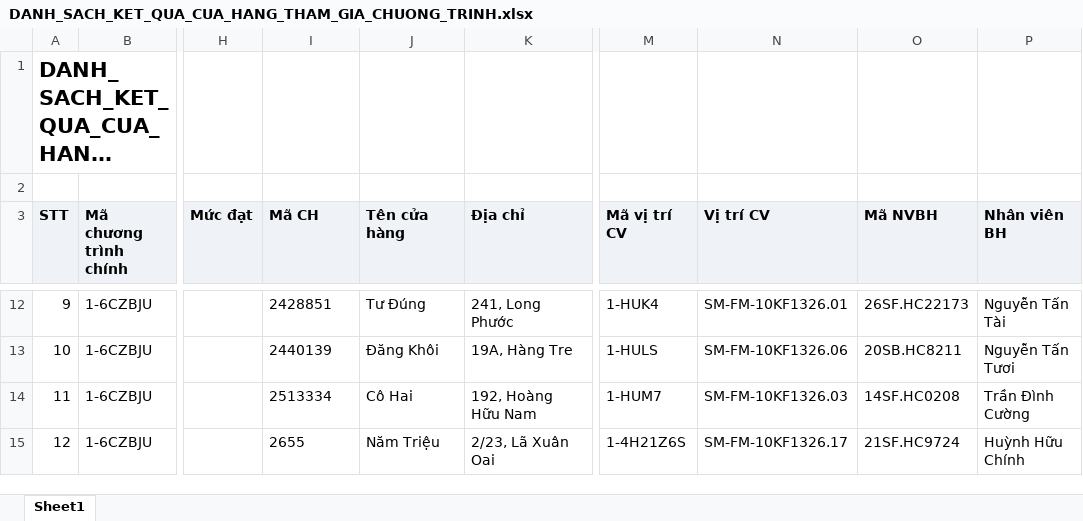
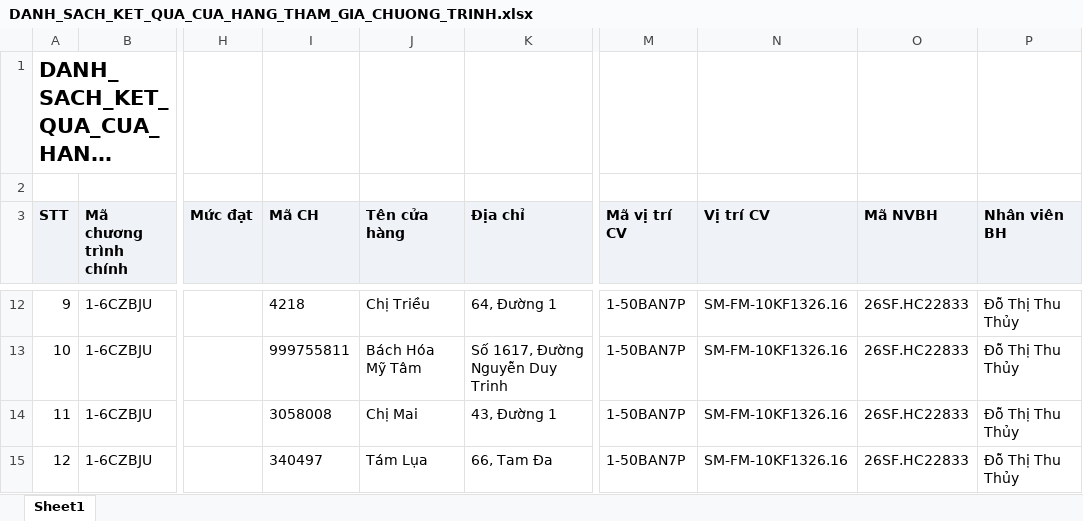
Before and after one commit to Tantt2026/Vyntt_Dashboard, an Excel workbook: data/Thang11/DANH_SACH_KET_QUA_CUA_HANG_THAM_GIA_CHUONG_TRINH.xlsx, sheet Sheet1, drawn as a sheet; only a part is shown, gaps mark what is left out; long unchanged cells end in …; values as stored, in another font and other column widths than the file's, no borders; the diff covers the shown part only; the diff names each change by its address in the sheet, - before the commit and + after, or states it on an @@ line.

```diff
--- a/data/Thang11/DANH_SACH_KET_QUA_CUA_HANG_THAM_GIA_CHUONG_TRINH.xlsx (sheet Sheet1)
+++ b/data/Thang11/DANH_SACH_KET_QUA_CUA_HANG_THAM_GIA_CHUONG_TRINH.xlsx (sheet Sheet1)
-I12 (Mã CH): 2428851
+I12 (Mã CH): 4218
-J12 (Tên cửa hàng): Tư Đúng
+J12 (Tên cửa hàng): Chị Triều
-K12 (Địa chỉ): 241, Long Phước
+K12 (Địa chỉ): 64, Đường 1
-M12 (Mã vị trí CV): 1-HUK4
+M12 (Mã vị trí CV): 1-50BAN7P
-N12 (Vị trí CV): SM-FM-10KF1326.01
+N12 (Vị trí CV): SM-FM-10KF1326.16
-O12 (Mã NVBH): 26SF.HC22173
+O12 (Mã NVBH): 26SF.HC22833
-P12 (Nhân viên BH): Nguyễn Tấn Tài
+P12 (Nhân viên BH): Đỗ Thị Thu Thủy
-I13 (Mã CH): 2440139
+I13 (Mã CH): 999755811
-J13 (Tên cửa hàng): Đăng Khôi
+J13 (Tên cửa hàng): Bách Hóa Mỹ Tâm
-K13 (Địa chỉ): 19A, Hàng Tre
+K13 (Địa chỉ): Số 1617, Đường Nguyễn Duy Trinh
-M13 (Mã vị trí CV): 1-HULS
+M13 (Mã vị trí CV): 1-50BAN7P
-N13 (Vị trí CV): SM-FM-10KF1326.06
+N13 (Vị trí CV): SM-FM-10KF1326.16
-O13 (Mã NVBH): 20SB.HC8211
+O13 (Mã NVBH): 26SF.HC22833
-P13 (Nhân viên BH): Nguyễn Tấn Tươi
+P13 (Nhân viên BH): Đỗ Thị Thu Thủy
-I14 (Mã CH): 2513334
+I14 (Mã CH): 3058008
-J14 (Tên cửa hàng): Cô Hai
+J14 (Tên cửa hàng): Chị Mai
-K14 (Địa chỉ): 192, Hoàng Hữu Nam
+K14 (Địa chỉ): 43, Đường 1
-M14 (Mã vị trí CV): 1-HUM7
+M14 (Mã vị trí CV): 1-50BAN7P
-N14 (Vị trí CV): SM-FM-10KF1326.03
+N14 (Vị trí CV): SM-FM-10KF1326.16
-O14 (Mã NVBH): 14SF.HC0208
+O14 (Mã NVBH): 26SF.HC22833
-P14 (Nhân viên BH): Trần Đình Cường
+P14 (Nhân viên BH): Đỗ Thị Thu Thủy
-I15 (Mã CH): 2655
+I15 (Mã CH): 340497
-J15 (Tên cửa hàng): Năm Triệu
+J15 (Tên cửa hàng): Tám Lụa
-K15 (Địa chỉ): 2/23, Lã Xuân Oai
+K15 (Địa chỉ): 66, Tam Đa
-M15 (Mã vị trí CV): 1-4H21Z6S
+M15 (Mã vị trí CV): 1-50BAN7P
-N15 (Vị trí CV): SM-FM-10KF1326.17
+N15 (Vị trí CV): SM-FM-10KF1326.16
-O15 (Mã NVBH): 21SF.HC9724
+O15 (Mã NVBH): 26SF.HC22833
-P15 (Nhân viên BH): Huỳnh Hữu Chính
+P15 (Nhân viên BH): Đỗ Thị Thu Thủy
```
Also changed, not shown: 1736 edited cells elsewhere in this sheet, data/Thang11/DanhSachLichViengTham.xlsx, data/Thang11/DanhSachXetBoHinhTrungBay.xlsx, 2 other files.
